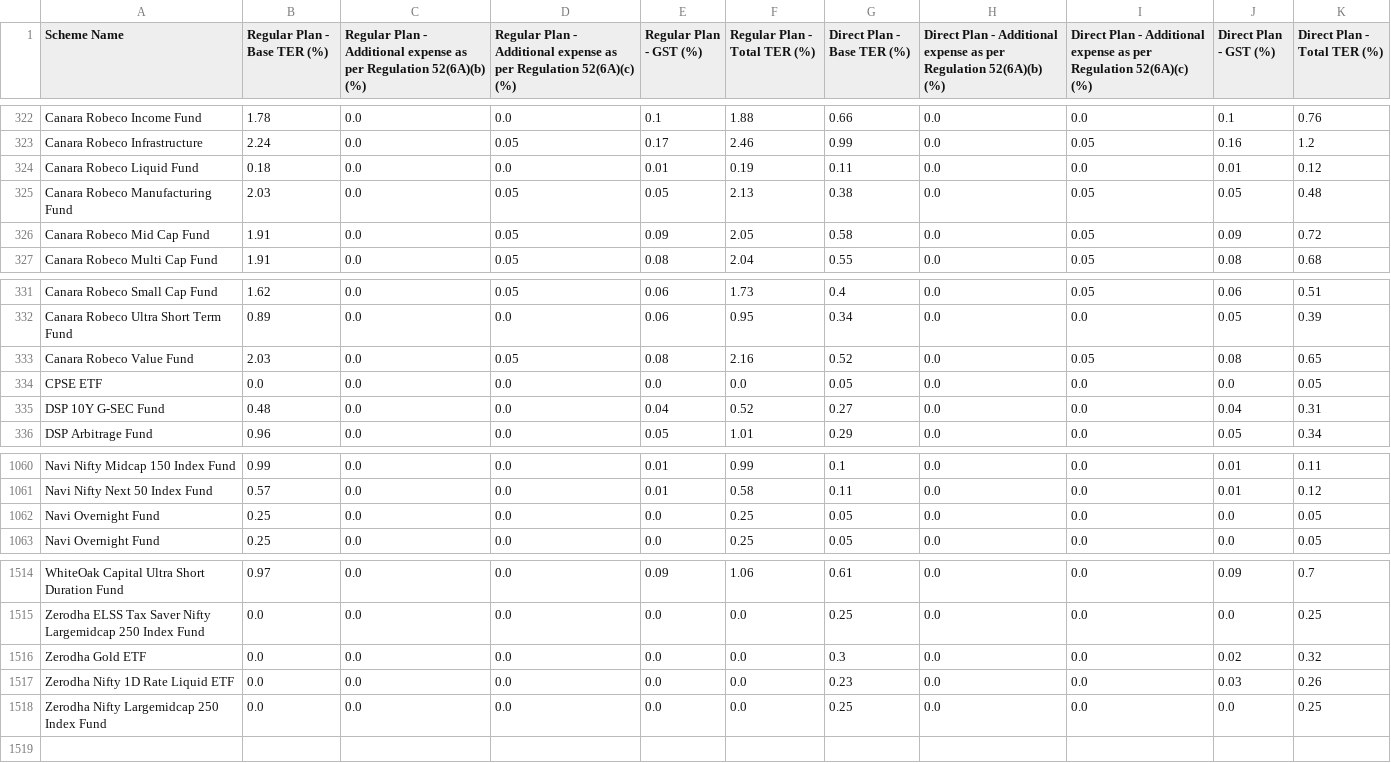
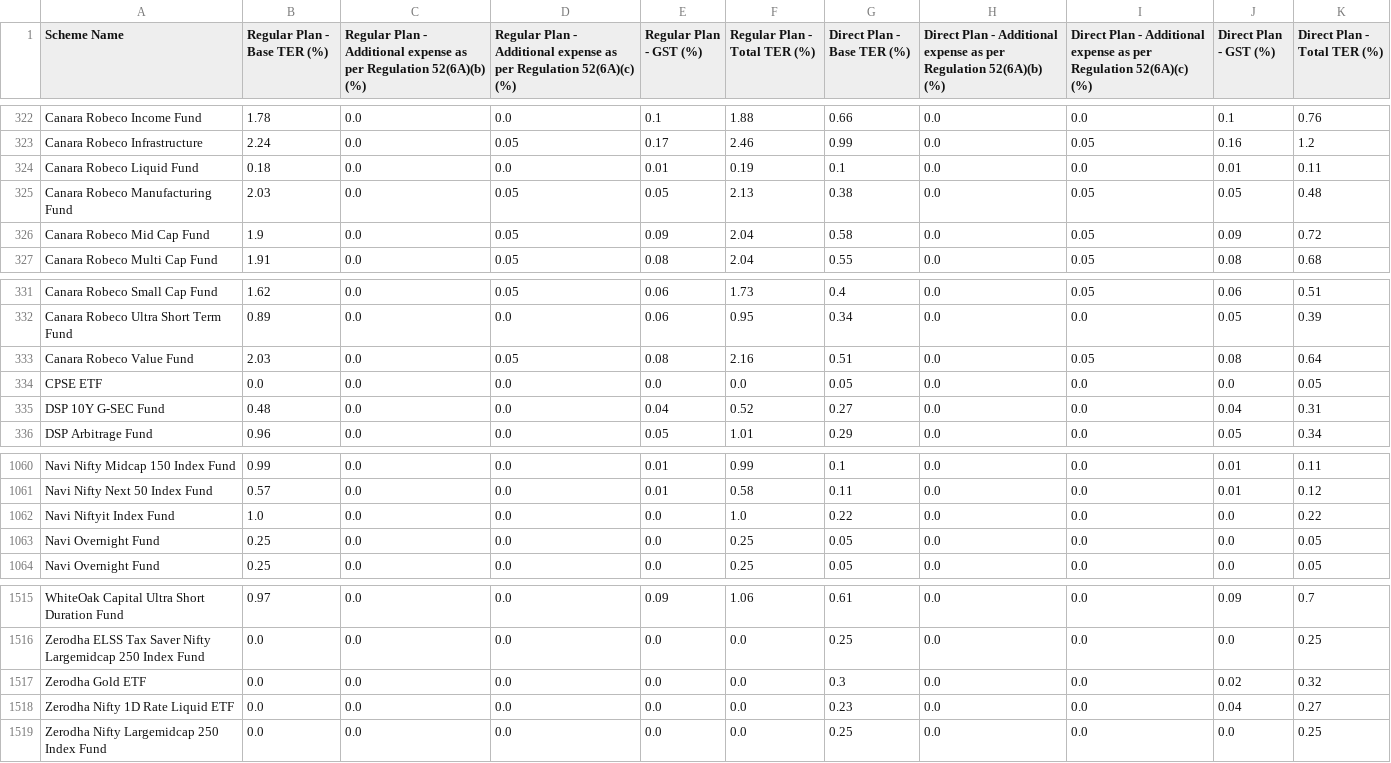
Before and after one commit to captn3m0/india-mutual-fund-ter-tracker, a CSV file: data.csv, drawn as a sheet; only a part is shown, gaps mark what is left out.

```diff
--- a/data.csv
+++ b/data.csv
@@ -323,5 +323,5 @@
 "Canara Robeco Infrastructure",2.24,0.0,0.05,0.17,2.46,0.99,0.0,0.05,0.16,1.2
-"Canara Robeco Liquid Fund",0.18,0.0,0.0,0.01,0.19,0.11,0.0,0.0,0.01,0.12
+"Canara Robeco Liquid Fund",0.18,0.0,0.0,0.01,0.19,0.1,0.0,0.0,0.01,0.11
 "Canara Robeco Manufacturing Fund",2.03,0.0,0.05,0.05,2.13,0.38,0.0,0.05,0.05,0.48
-"Canara Robeco Mid Cap Fund",1.91,0.0,0.05,0.09,2.05,0.58,0.0,0.05,0.09,0.72
+"Canara Robeco Mid Cap Fund",1.9,0.0,0.05,0.09,2.04,0.58,0.0,0.05,0.09,0.72
 "Canara Robeco Multi Cap Fund",1.91,0.0,0.05,0.08,2.04,0.55,0.0,0.05,0.08,0.68
@@ -332,3 +332,3 @@
 "Canara Robeco Ultra Short Term Fund",0.89,0.0,0.0,0.06,0.95,0.34,0.0,0.0,0.05,0.39
-"Canara Robeco Value Fund",2.03,0.0,0.05,0.08,2.16,0.52,0.0,0.05,0.08,0.65
+"Canara Robeco Value Fund",2.03,0.0,0.05,0.08,2.16,0.51,0.0,0.05,0.08,0.64
 "CPSE ETF",0.0,0.0,0.0,0.0,0.0,0.05,0.0,0.0,0.0,0.05
@@ -1061,2 +1061,3 @@
 "Navi Nifty Next 50 Index Fund",0.57,0.0,0.0,0.01,0.58,0.11,0.0,0.0,0.01,0.12
+"Navi Niftyit Index Fund",1.0,0.0,0.0,0.0,1.0,0.22,0.0,0.0,0.0,0.22
 "Navi Overnight Fund",0.25,0.0,0.0,0.0,0.25,0.05,0.0,0.0,0.0,0.05
@@ -1516,3 +1517,3 @@
 "Zerodha Gold ETF",0.0,0.0,0.0,0.0,0.0,0.3,0.0,0.0,0.02,0.32
-"Zerodha Nifty 1D Rate Liquid ETF",0.0,0.0,0.0,0.0,0.0,0.23,0.0,0.0,0.03,0.26
+"Zerodha Nifty 1D Rate Liquid ETF",0.0,0.0,0.0,0.0,0.0,0.23,0.0,0.0,0.04,0.27
 "Zerodha Nifty Largemidcap 250 Index Fund",0.0,0.0,0.0,0.0,0.0,0.25,0.0,0.0,0.0,0.25
```
